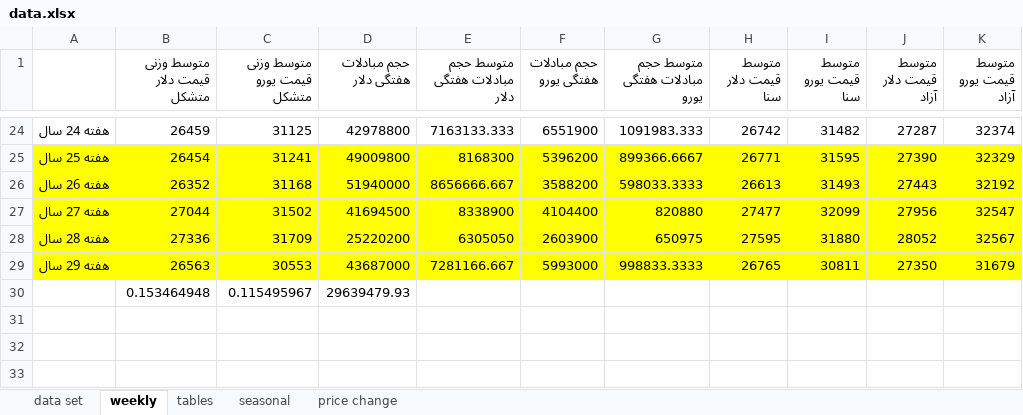
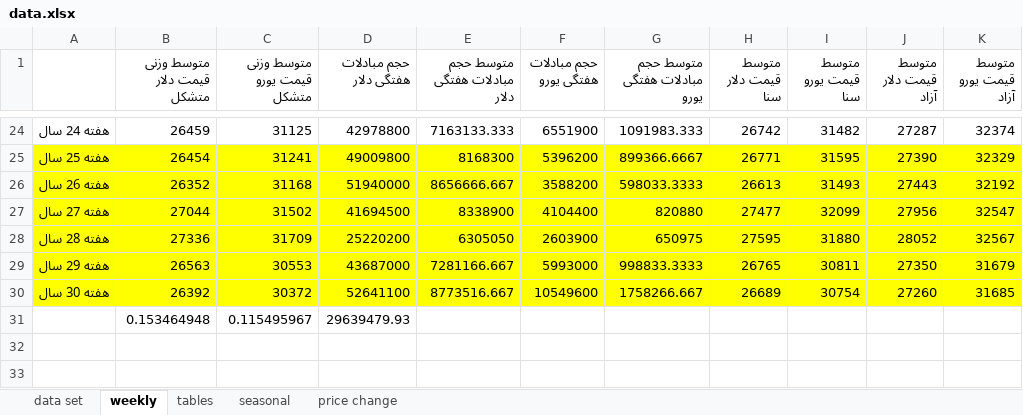
Before and after one commit to moeinmir/dendataset, an Excel workbook: data.xlsx, sheet weekly, drawn as a sheet; only a part is shown, gaps mark what is left out; the shorter side is filled out with more unchanged rows; values as stored, in another font and other column widths than the file's, no borders; charts and pictures not drawn; the diff names each change by its address in the sheet, - before the commit and + after, or states it on an @@ line.

```diff
--- a/data.xlsx (sheet weekly)
+++ b/data.xlsx (sheet weekly)
+row 30: هفته 30 سال | 26392 | 30372 | 52641100 | 8773516.667 | 10549600 | 1758266.667 | 26689 | 30754 | 27260 | 31685
```
Also changed, not shown: sheet data set, sheet tables, formulas that keep their value, charts or pictures, format.xlsx.
